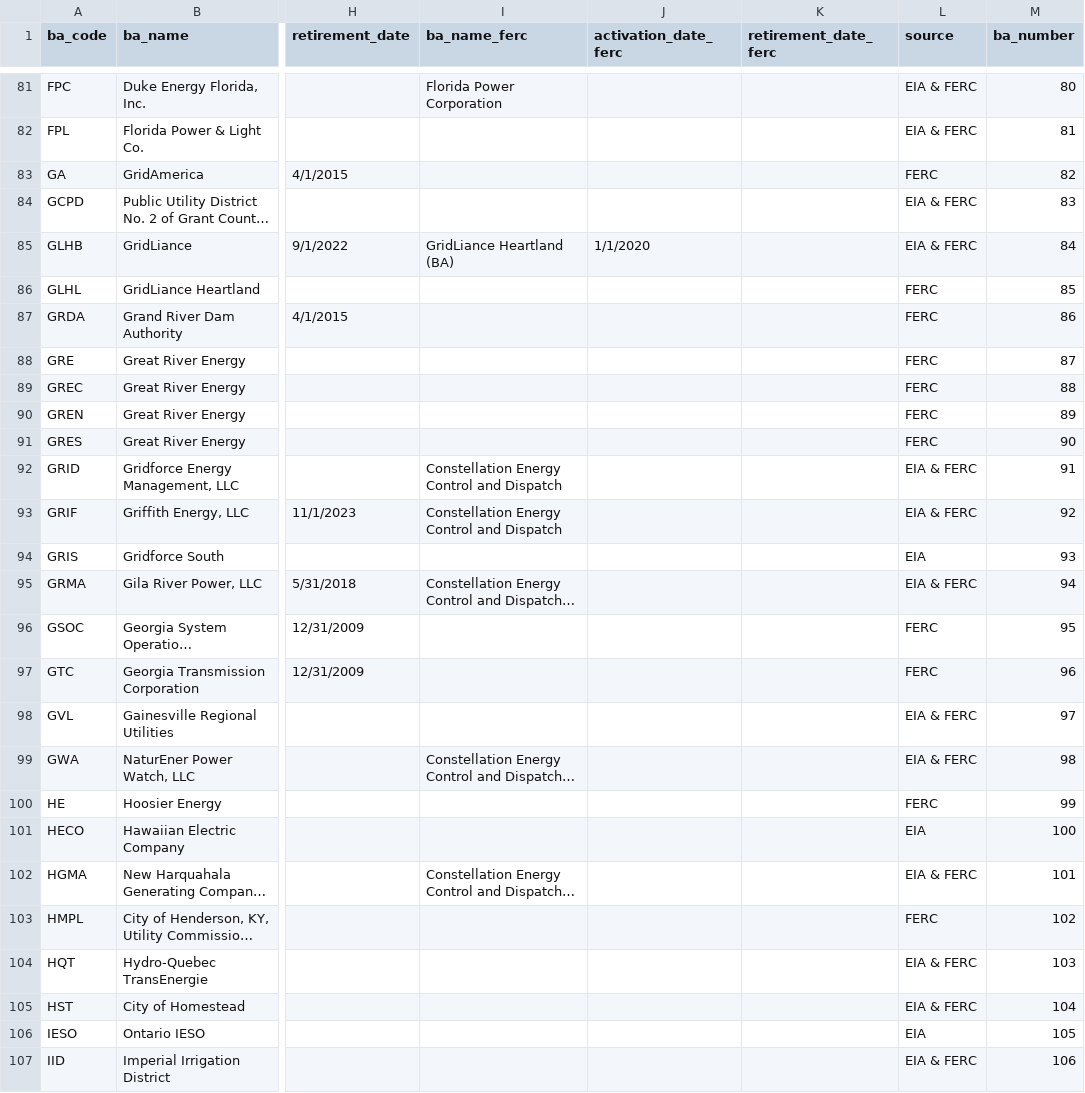
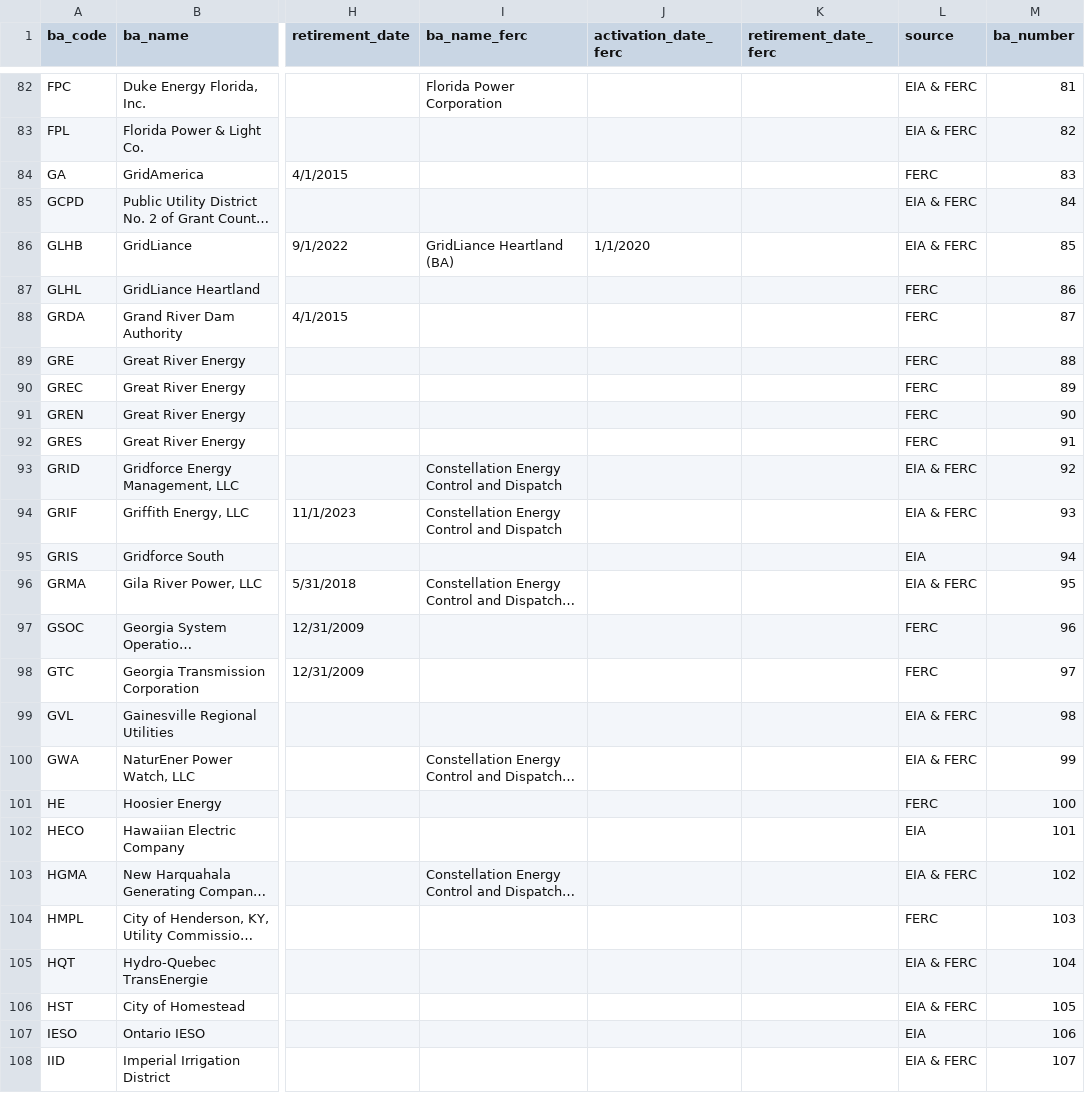
Before and after one commit to singularity-energy/open-grid-emissions, a CSV file: src/oge/reference_tables/ba_reference.csv, drawn as a sheet; only a part is shown, gaps mark what is left out; long unchanged cells end in …; addresses are those after the commit; the diff covers the shown part only; the diff names each change by its address in the sheet, - before the commit and + after, or states it on an @@ line.

```diff
--- a/src/oge/reference_tables/ba_reference.csv
+++ b/src/oge/reference_tables/ba_reference.csv
-M82 (ba_number): 80
+M82 (ba_number): 81
-M83 (ba_number): 81
+M83 (ba_number): 82
-M84 (ba_number): 82
+M84 (ba_number): 83
-M85 (ba_number): 83
+M85 (ba_number): 84
-M86 (ba_number): 84
+M86 (ba_number): 85
-M87 (ba_number): 85
+M87 (ba_number): 86
-M88 (ba_number): 86
+M88 (ba_number): 87
-M89 (ba_number): 87
+M89 (ba_number): 88
-M90 (ba_number): 88
+M90 (ba_number): 89
-M91 (ba_number): 89
+M91 (ba_number): 90
-M92 (ba_number): 90
+M92 (ba_number): 91
-M93 (ba_number): 91
+M93 (ba_number): 92
-M94 (ba_number): 92
+M94 (ba_number): 93
-M95 (ba_number): 93
+M95 (ba_number): 94
-M96 (ba_number): 94
+M96 (ba_number): 95
-M97 (ba_number): 95
+M97 (ba_number): 96
-M98 (ba_number): 96
+M98 (ba_number): 97
-M99 (ba_number): 97
+M99 (ba_number): 98
-M100 (ba_number): 98
+M100 (ba_number): 99
-M101 (ba_number): 99
+M101 (ba_number): 100
-M102 (ba_number): 100
+M102 (ba_number): 101
-M103 (ba_number): 101
+M103 (ba_number): 102
-M104 (ba_number): 102
+M104 (ba_number): 103
-M105 (ba_number): 103
+M105 (ba_number): 104
-M106 (ba_number): 104
+M106 (ba_number): 105
-M107 (ba_number): 105
+M107 (ba_number): 106
-M108 (ba_number): 106
+M108 (ba_number): 107
```
Also changed, not shown: 2 added rows and 157 edited cells elsewhere in this file.
